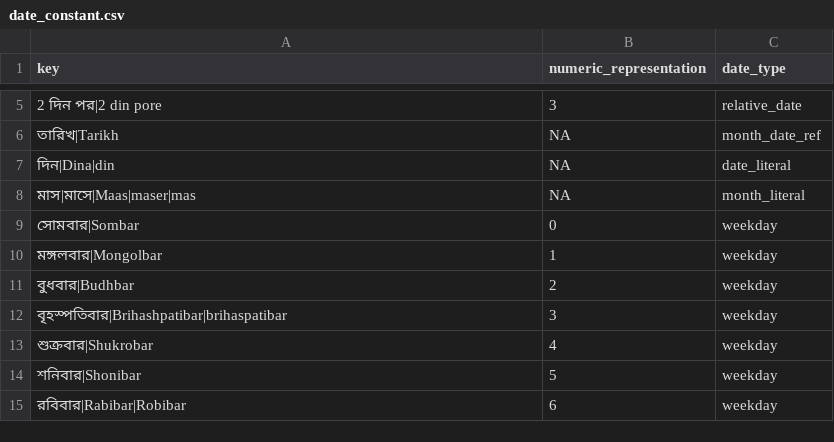
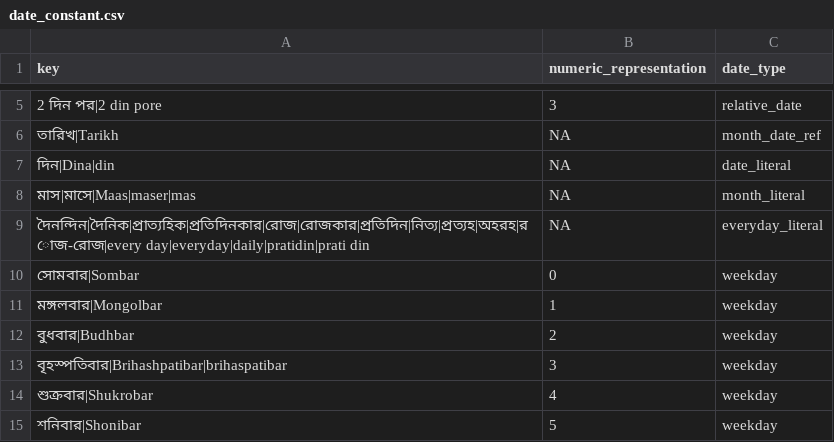
Before and after one commit to hellohaptik/chatbot_ner, a CSV file: ner_v2/detectors/temporal/date/bn/data/date_constant.csv, drawn as a sheet; only a part is shown, gaps mark what is left out; the shorter side is filled out with more unchanged rows; the diff names each change by its address in the sheet, - before the commit and + after, or states it on an @@ line.

Commit message:
Remove conflicts and range patterns from English date detector. Add literals for everyday (not-verified)

```diff
--- a/ner_v2/detectors/temporal/date/bn/data/date_constant.csv
+++ b/ner_v2/detectors/temporal/date/bn/data/date_constant.csv
+row 9: দৈনন্দিন|দৈনিক|প্রাত্যহিক|প্রতিদিনকার|রোজ|রোজকার|প্রতিদিন|নিত্য|প্রত্যহ|অহরহ|রোজ-রোজ|every day|everyday|daily|pratidin|prati din | NA | everyday_literal
```
Also changed, not shown: ner_v2/detectors/temporal/date/gu/data/date_constant.csv, ner_v2/detectors/temporal/date/hi/data/date_constant.csv, 8 other files.
